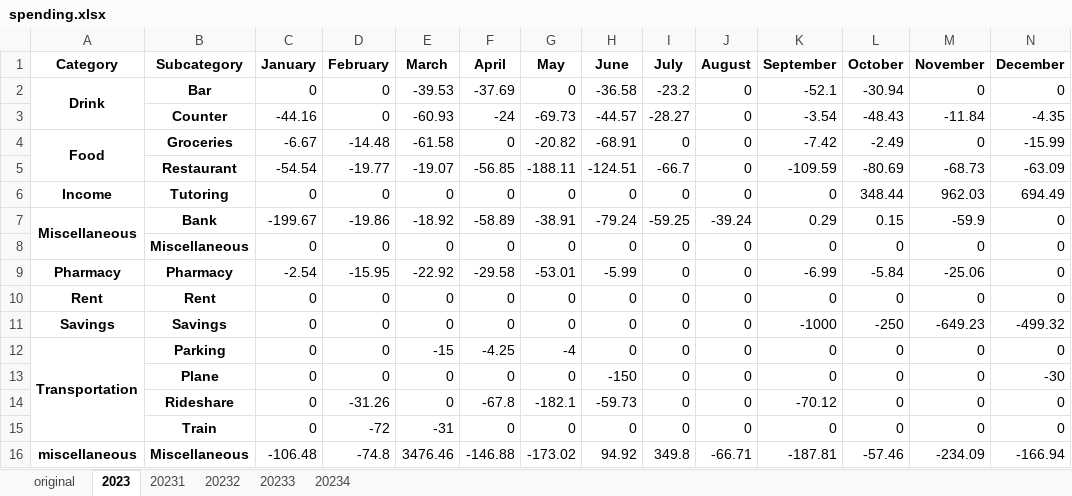
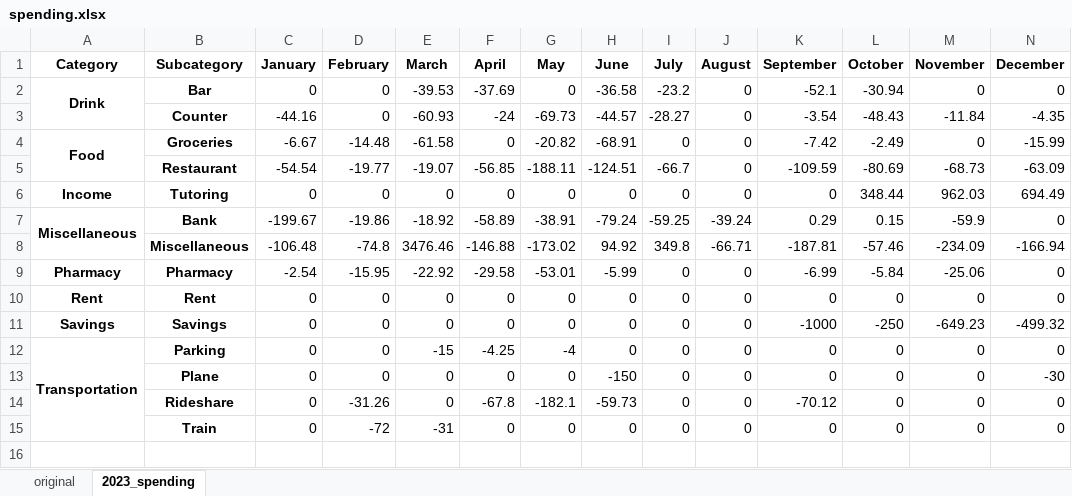
Before and after one commit to Aaron-M-R/Budget, an Excel workbook: Data/spending.xlsx, sheet 2023_spending, drawn as a sheet; only a part is shown; values as stored, in another font and other column widths than the file's, no borders; removed rows and columns are numbered as before the commit, all else as after; rows hold the shown columns only; the diff names each change by its address in the sheet, - before the commit and + after, or states it on an @@ line.

```diff
--- a/Data/spending.xlsx (sheet 2023_spending)
+++ b/Data/spending.xlsx (sheet 2023_spending)
-sheet tab: 2023
+sheet tab: 2023_spending
-sheet tab: 20231
-sheet tab: 20232
-sheet tab: 20233
-sheet tab: 20234
-row 8:  | Miscellaneous | 0 | 0 | 0 | 0 | 0 | 0 | 0 | 0 | 0 | 0 | 0 | 0
+row 8:  | Miscellaneous | -106.48 | -74.8 | 3476.46 | -146.88 | -173.02 | 94.92 | 349.8 | -66.71 | -187.81 | -57.46 | -234.09 | -166.94
-row 16: miscellaneous | Miscellaneous | -106.48 | -74.8 | 3476.46 | -146.88 | -173.02 | 94.92 | 349.8 | -66.71 | -187.81 | -57.46 | -234.09 | -166.94
```
Also changed, not shown: 14 other files.
